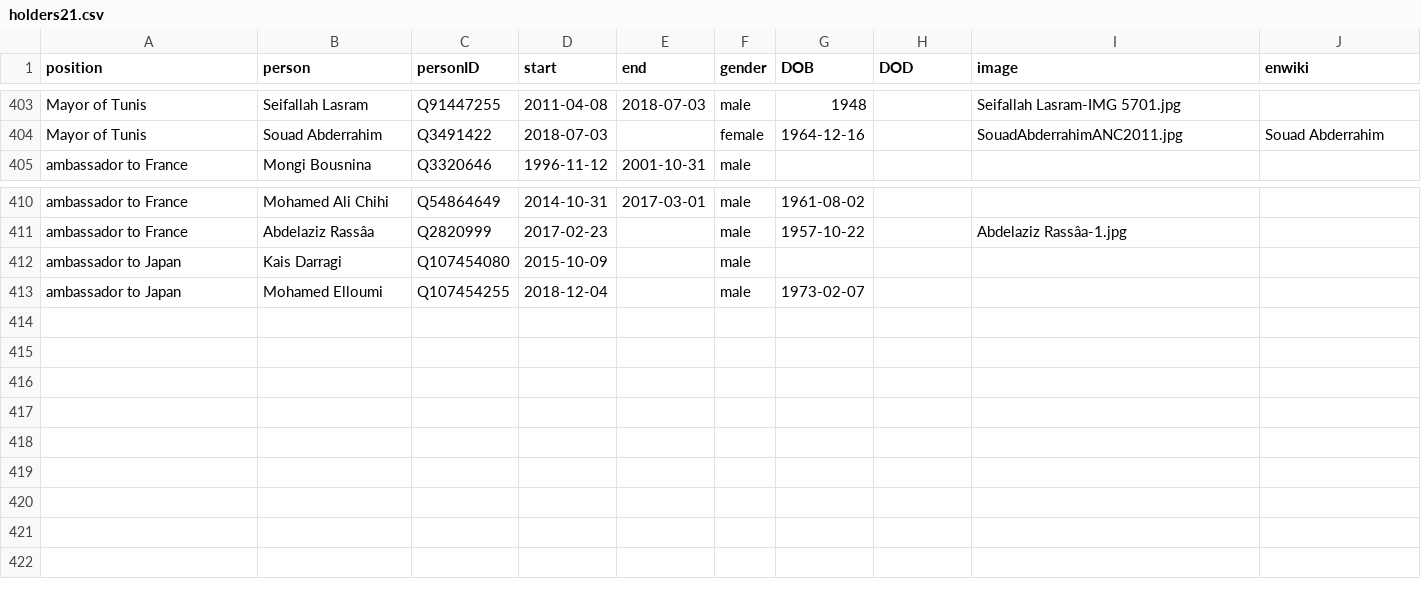
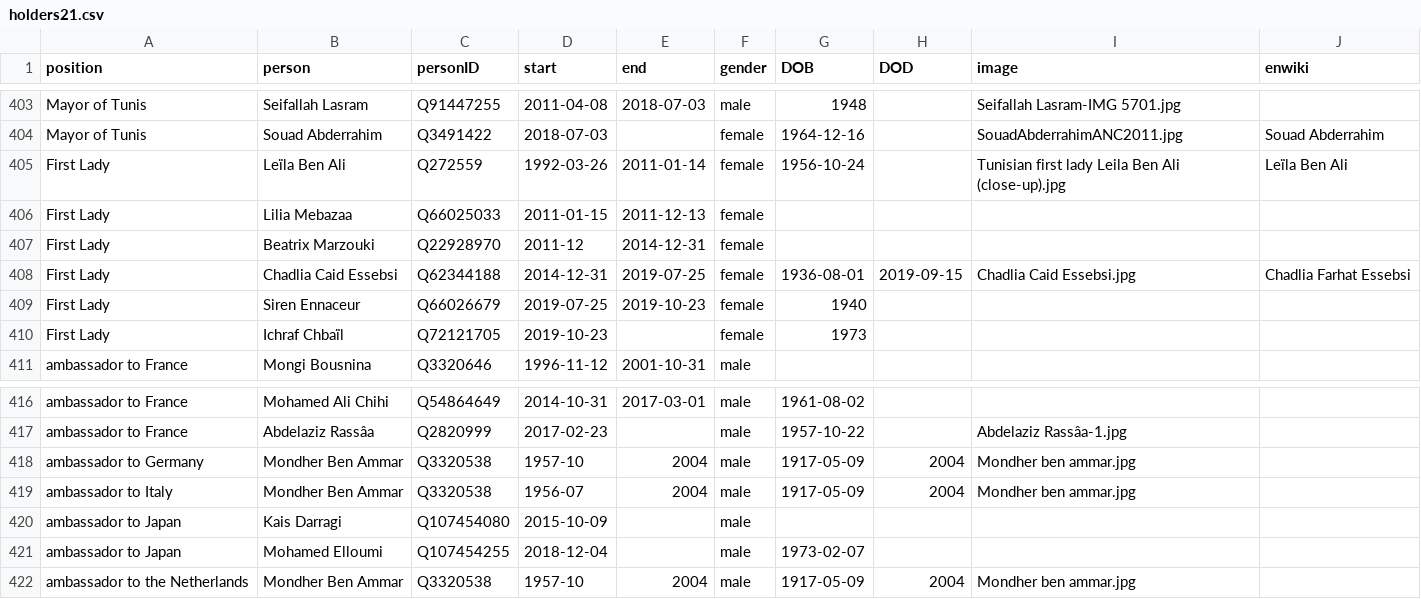
Before and after one commit to every-politician-scrapers/tunisia-ministers, a CSV file: html/holders21.csv, drawn as a sheet; only a part is shown, gaps mark what is left out.

Commit message:
PCB update

```diff
--- a/html/holders21.csv
+++ b/html/holders21.csv
@@ -404,2 +404,8 @@ Mayor of Tunis,Seifallah Lasram,Q91447255,2011-04-08,2018-07-03,male,1948,,Seifa
 Mayor of Tunis,Souad Abderrahim,Q3491422,2018-07-03,,female,1964-12-16,,SouadAbderrahimANC2011.jpg,Souad Abderrahim
+First Lady,Leïla Ben Ali,Q272559,1992-03-26,2011-01-14,female,1956-10-24,,Tunisian first lady Leila Ben Ali (close-up).jpg,Leïla Ben Ali
+First Lady,Lilia Mebazaa,Q66025033,2011-01-15,2011-12-13,female,,,,
+First Lady,Beatrix Marzouki,Q22928970,2011-12,2014-12-31,female,,,,
+First Lady,Chadlia Caid Essebsi,Q62344188,2014-12-31,2019-07-25,female,1936-08-01,2019-09-15,Chadlia Caid Essebsi.jpg,Chadlia Farhat Essebsi
+First Lady,Siren Ennaceur,Q66026679,2019-07-25,2019-10-23,female,1940,,,
+First Lady,Ichraf Chbaïl,Q72121705,2019-10-23,,female,1973,,,
 ambassador to France,Mongi Bousnina,Q3320646,1996-11-12,2001-10-31,male,,,,
@@ -411,3 +417,6 @@ ambassador to France,Mohamed Ali Chihi,Q54864649,2014-10-31,2017-03-01,male,1961
 ambassador to France,Abdelaziz Rassâa,Q2820999,2017-02-23,,male,1957-10-22,,Abdelaziz Rassâa-1.jpg,
+ambassador to Germany,Mondher Ben Ammar,Q3320538,1957-10,2004,male,1917-05-09,2004,Mondher ben ammar.jpg,
+ambassador to Italy,Mondher Ben Ammar,Q3320538,1956-07,2004,male,1917-05-09,2004,Mondher ben ammar.jpg,
 ambassador to Japan,Kais Darragi,Q107454080,2015-10-09,,male,,,,
 ambassador to Japan,Mohamed Elloumi,Q107454255,2018-12-04,,male,1973-02-07,,,
+ambassador to the Netherlands,Mondher Ben Ammar,Q3320538,1957-10,2004,male,1917-05-09,2004,Mondher ben ammar.jpg,
```
